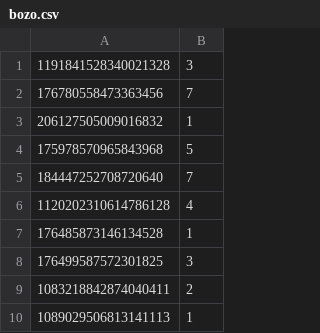
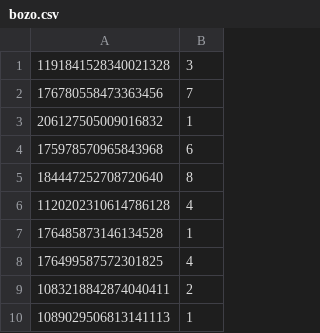
Before and after one commit to hutnerr/pylmpis, a CSV file: data/csv/bozo.csv, drawn as a sheet.

```diff
--- a/data/csv/bozo.csv
+++ b/data/csv/bozo.csv
@@ -3,7 +3,7 @@
 206127505009016832,1
-175978570965843968,5
-184447252708720640,7
+175978570965843968,6
+184447252708720640,8
 1120202310614786128,4
 176485873146134528,1
-176499587572301825,3
+176499587572301825,4
 1083218842874040411,2
```
Also changed, not shown: 2 other files.
